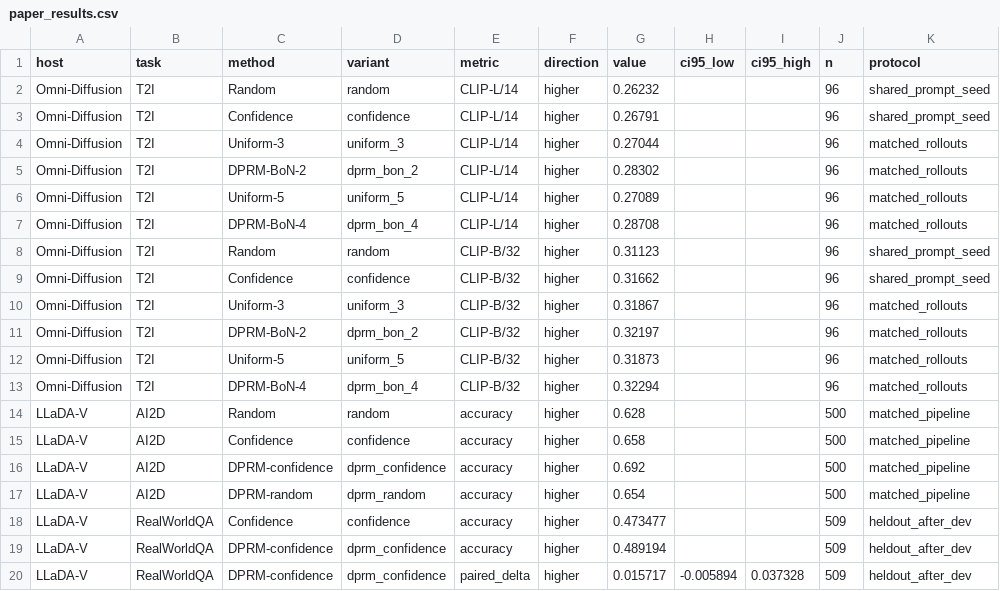
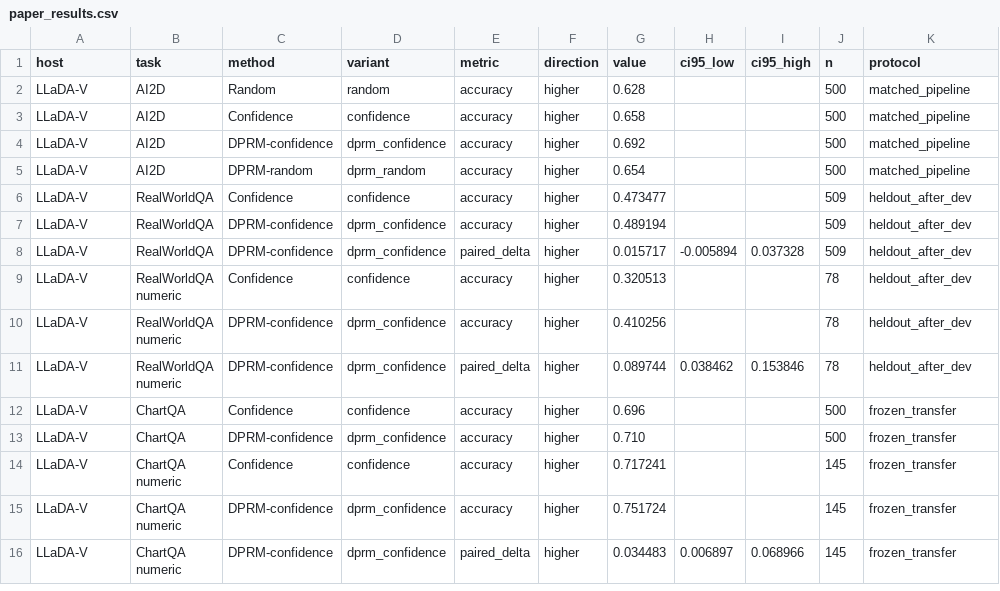
Before and after one commit to DakeBU/DPRM-DLLM, a CSV file: results/paper_results.csv, drawn as a sheet; only a part is shown; the shorter side is filled out with more unchanged rows.

```diff
--- a/results/paper_results.csv
+++ b/results/paper_results.csv
@@ -1,14 +1,2 @@
 host,task,method,variant,metric,direction,value,ci95_low,ci95_high,n,protocol
-Omni-Diffusion,T2I,Random,random,CLIP-L/14,higher,0.26232,,,96,shared_prompt_seed
-Omni-Diffusion,T2I,Confidence,confidence,CLIP-L/14,higher,0.26791,,,96,shared_prompt_seed
-Omni-Diffusion,T2I,Uniform-3,uniform_3,CLIP-L/14,higher,0.27044,,,96,matched_rollouts
-Omni-Diffusion,T2I,DPRM-BoN-2,dprm_bon_2,CLIP-L/14,higher,0.28302,,,96,matched_rollouts
-Omni-Diffusion,T2I,Uniform-5,uniform_5,CLIP-L/14,higher,0.27089,,,96,matched_rollouts
-Omni-Diffusion,T2I,DPRM-BoN-4,dprm_bon_4,CLIP-L/14,higher,0.28708,,,96,matched_rollouts
-Omni-Diffusion,T2I,Random,random,CLIP-B/32,higher,0.31123,,,96,shared_prompt_seed
-Omni-Diffusion,T2I,Confidence,confidence,CLIP-B/32,higher,0.31662,,,96,shared_prompt_seed
-Omni-Diffusion,T2I,Uniform-3,uniform_3,CLIP-B/32,higher,0.31867,,,96,matched_rollouts
-Omni-Diffusion,T2I,DPRM-BoN-2,dprm_bon_2,CLIP-B/32,higher,0.32197,,,96,matched_rollouts
-Omni-Diffusion,T2I,Uniform-5,uniform_5,CLIP-B/32,higher,0.31873,,,96,matched_rollouts
-Omni-Diffusion,T2I,DPRM-BoN-4,dprm_bon_4,CLIP-B/32,higher,0.32294,,,96,matched_rollouts
 LLaDA-V,AI2D,Random,random,accuracy,higher,0.628,,,500,matched_pipeline
```
Also changed, not shown: 54 other files.
